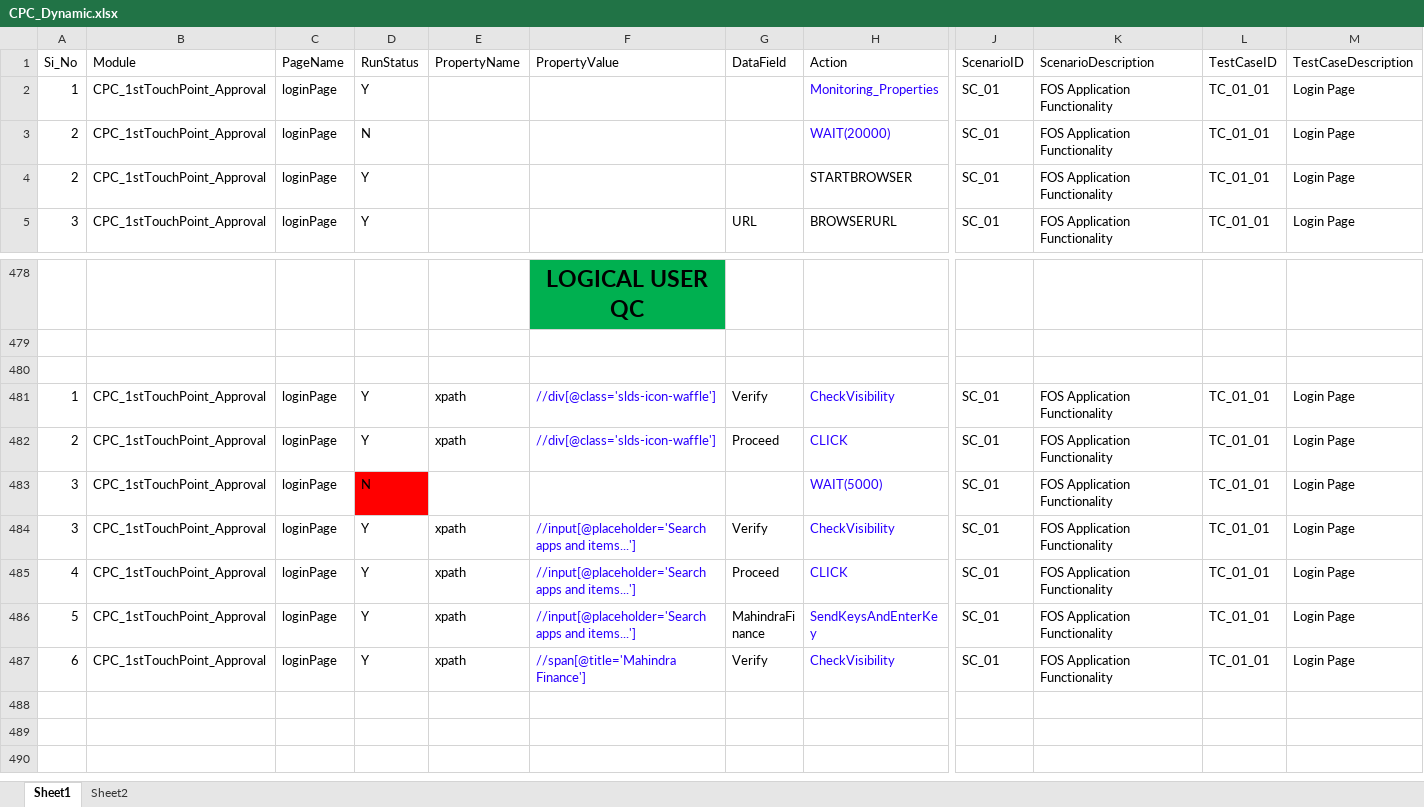
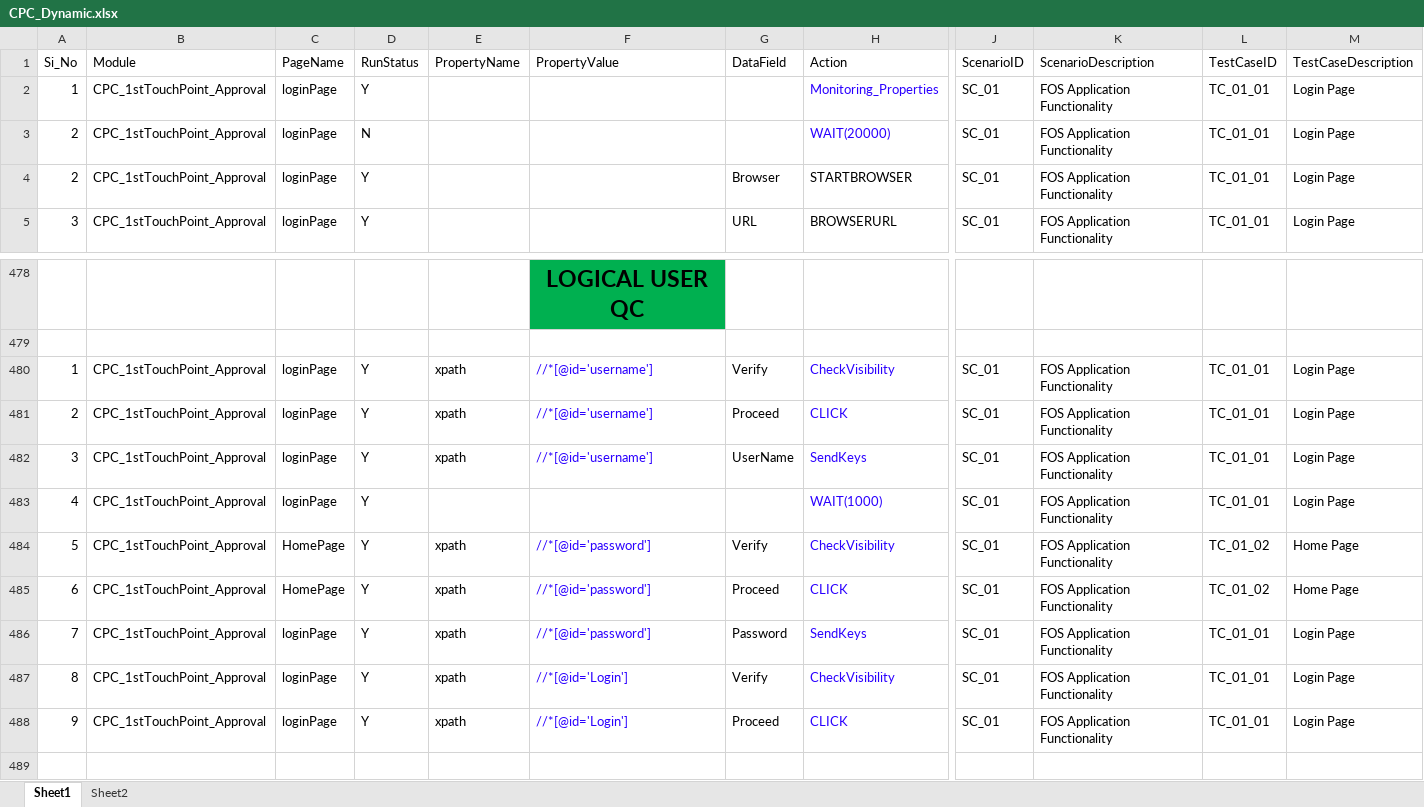
Before and after one commit to biswa2000df/BSA_MOBILE_FRAMEWORK, an Excel workbook: DataSheet/CPC_Dynamic.xlsx, sheet Sheet1, drawn as a sheet; only a part is shown, gaps mark what is left out; the shorter side is filled out with more unchanged rows; values as stored, in another font and other column widths than the file's, no borders; rows hold the shown columns only; the diff names each change by its address in the sheet, - before the commit and + after, or states it on an @@ line.

Commit message:
add activate DND mode script and reduce wait from coappand guarantor xlsx sheet

```diff
--- a/DataSheet/CPC_Dynamic.xlsx (sheet Sheet1)
+++ b/DataSheet/CPC_Dynamic.xlsx (sheet Sheet1)
-G4 (DataField): (empty)
+G4 (DataField): Browser
+row 480: 1 | CPC_1stTouchPoint_Approval | loginPage | Y | xpath | //*[@id='username'] | Verify | CheckVisibility | SC_01 | FOS Application Functionality | TC_01_01 | Login Page
+row 481: 2 | CPC_1stTouchPoint_Approval | loginPage | Y | xpath | //*[@id='username'] | Proceed | CLICK | SC_01 | FOS Application Functionality | TC_01_01 | Login Page
+row 482: 3 | CPC_1stTouchPoint_Approval | loginPage | Y | xpath | //*[@id='username'] | UserName | SendKeys | SC_01 | FOS Application Functionality | TC_01_01 | Login Page
+row 483: 4 | CPC_1stTouchPoint_Approval | loginPage | Y |  |  |  | WAIT(1000) | SC_01 | FOS Application Functionality | TC_01_01 | Login Page
+row 484: 5 | CPC_1stTouchPoint_Approval | HomePage | Y | xpath | //*[@id='password'] | Verify | CheckVisibility | SC_01 | FOS Application Functionality | TC_01_02 | Home Page
+row 485: 6 | CPC_1stTouchPoint_Approval | HomePage | Y | xpath | //*[@id='password'] | Proceed | CLICK | SC_01 | FOS Application Functionality | TC_01_02 | Home Page
+row 486: 7 | CPC_1stTouchPoint_Approval | loginPage | Y | xpath | //*[@id='password'] | Password | SendKeys | SC_01 | FOS Application Functionality | TC_01_01 | Login Page
+row 487: 8 | CPC_1stTouchPoint_Approval | loginPage | Y | xpath | //*[@id='Login'] | Verify | CheckVisibility | SC_01 | FOS Application Functionality | TC_01_01 | Login Page
+row 488: 9 | CPC_1stTouchPoint_Approval | loginPage | Y | xpath | //*[@id='Login'] | Proceed | CLICK | SC_01 | FOS Application Functionality | TC_01_01 | Login Page
```
Also changed, not shown: sheet Sheet2, DataSheet/FOS3UW_to_postSanction2.xlsx, DataSheet/FOS7_AfterPostSanction.xlsx, 10 other files.
